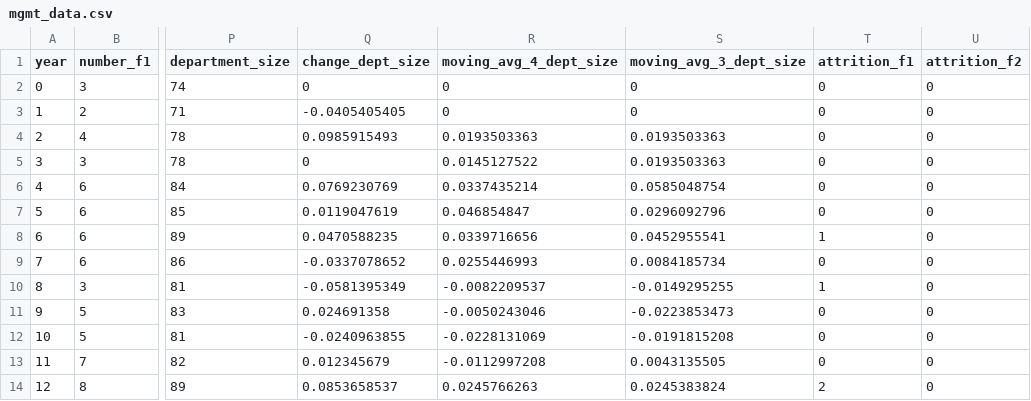
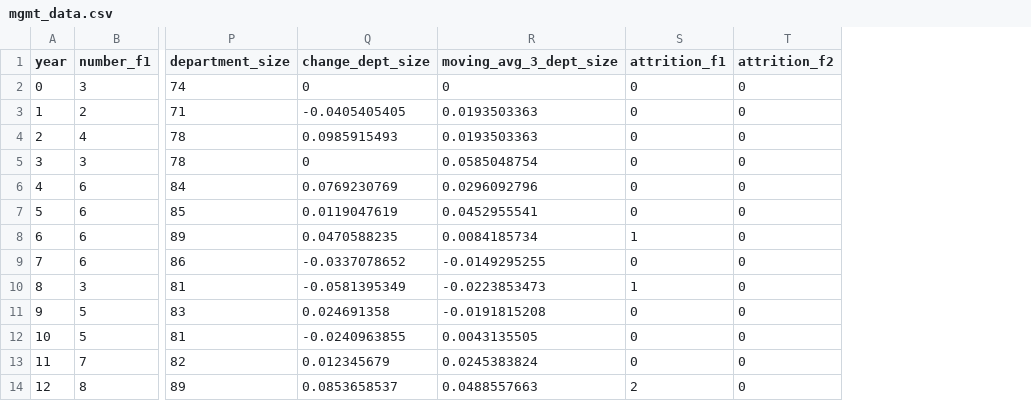
Before and after one commit to university-gender-evolution/py-university-gender-dynamics-pkg, a CSV file: pyugend/mgmt_data.csv, drawn as a sheet; only a part is shown, gaps mark what is left out; removed rows and columns are numbered as before the commit, all else as after; the diff names each change by its address in the sheet, - before the commit and + after, or states it on an @@ line.

Commit message:
update moving averages in the data.

```diff
--- a/pyugend/mgmt_data.csv
+++ b/pyugend/mgmt_data.csv
-column R (moving_avg_4_dept_size), rows 2-14: 0 | 0 | 0.0193503363 | 0.0145127522 | 0.0337435214 | 0.046854847 | 0.0339716656 | 0.0255446993 | -0.0082209537 | -0.0050243046 | -0.0228131069 | -0.0112997208 | 0.0245766263
-R3 (moving_avg_3_dept_size): 0
+R3 (moving_avg_3_dept_size): 0.0193503363
-R5 (moving_avg_3_dept_size): 0.0193503363
+R5 (moving_avg_3_dept_size): 0.0585048754
-R6 (moving_avg_3_dept_size): 0.0585048754
+R6 (moving_avg_3_dept_size): 0.0296092796
-R7 (moving_avg_3_dept_size): 0.0296092796
+R7 (moving_avg_3_dept_size): 0.0452955541
-R8 (moving_avg_3_dept_size): 0.0452955541
+R8 (moving_avg_3_dept_size): 0.0084185734
-R9 (moving_avg_3_dept_size): 0.0084185734
+R9 (moving_avg_3_dept_size): -0.0149295255
-R10 (moving_avg_3_dept_size): -0.0149295255
+R10 (moving_avg_3_dept_size): -0.0223853473
-R11 (moving_avg_3_dept_size): -0.0223853473
+R11 (moving_avg_3_dept_size): -0.0191815208
-R12 (moving_avg_3_dept_size): -0.0191815208
+R12 (moving_avg_3_dept_size): 0.0043135505
-R13 (moving_avg_3_dept_size): 0.0043135505
+R13 (moving_avg_3_dept_size): 0.0245383824
-R14 (moving_avg_3_dept_size): 0.0245383824
+R14 (moving_avg_3_dept_size): 0.0488557663
```
Also changed, not shown: 1 other file.
